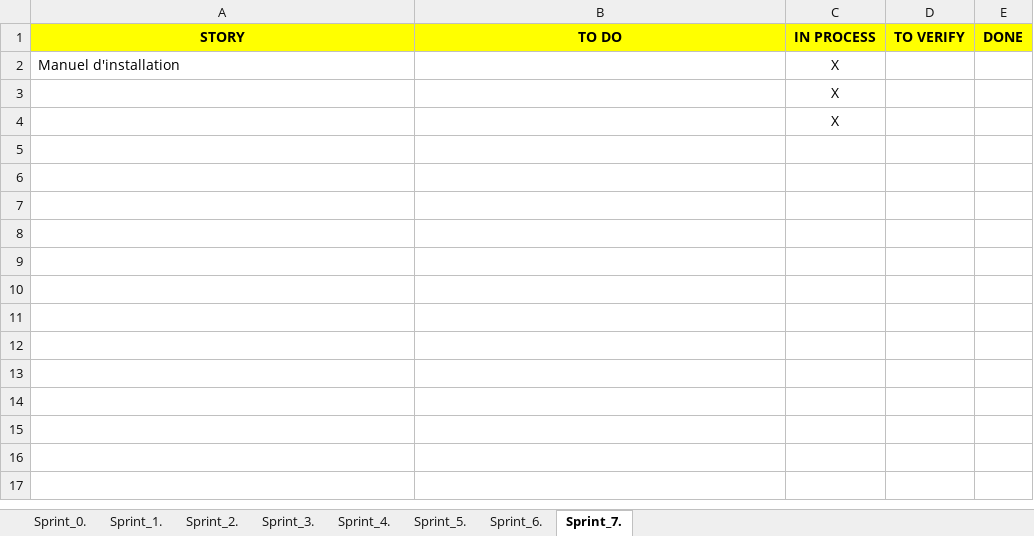
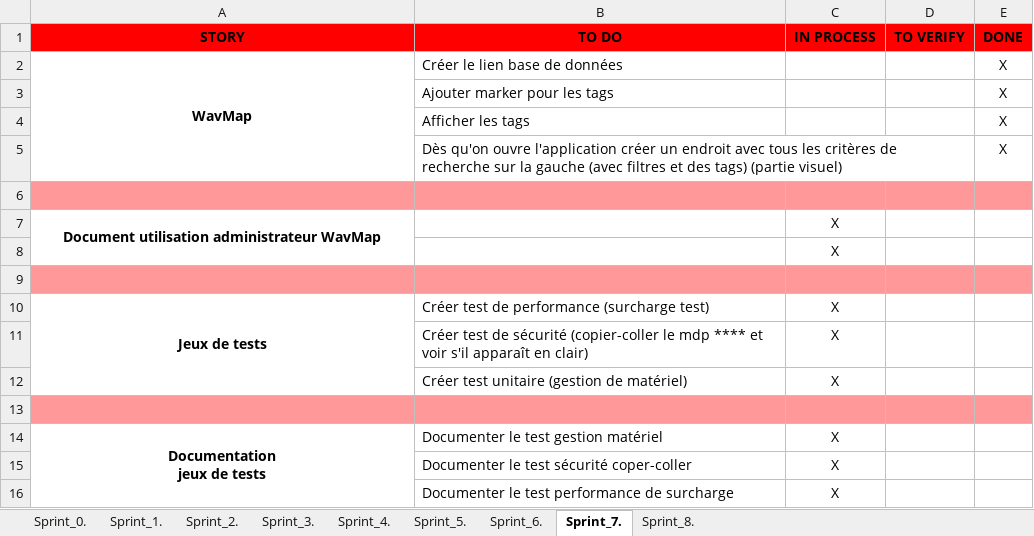
Before and after one commit to ConstantinHrrmn/WavContact, an Excel workbook: Documents/Scrum/Sprint_backlog.xlsx, sheet Sprint_7., drawn as a sheet; values as stored, in another font and other column widths than the file's, no borders; addresses are those after the commit; ↵ is a line break in a cell; the diff names each change by its address in the sheet, - before the commit and + after, or states it on an @@ line.

Commit message:
Update_Sprint 7

```diff
--- a/Documents/Scrum/Sprint_backlog.xlsx (sheet Sprint_7.)
+++ b/Documents/Scrum/Sprint_backlog.xlsx (sheet Sprint_7.)
+sheet tab: Sprint_8.
-A1:E1 fill: #FFFF00
+A1:E1 fill: #FF0000
+row 2: WavMap | Créer le lien base de données |  |  | X
+row 3:  | Ajouter marker pour les tags |  |  | X
+row 4:  | Afficher les tags |  |  | X
+row 5:  | Dès qu'on ouvre l'application créer un endroit avec tous les critères de recherche sur la gauche (avec filtres et des tags) (partie visuel) |  |  | X
+row 6: (empty)
-A7 (STORY): Manuel d'installation
+A7 (STORY): Document utilisation administrateur WavMap
@@ A7 bold: off → on, alignment: left → center @@
+A7:A8 merged
-A9:E9 fill: none
+A9:E9 fill: #FF9999
-C9 (IN PROCESS): X
+C9 (IN PROCESS): (empty)
+row 10: Jeux de tests | Créer test de performance (surcharge test) | X
+row 11:  | Créer test de sécurité (copier-coller le mdp **** et voir s'il apparaît en clair) | X
+row 12:  | Créer test unitaire (gestion de matériel) | X
+row 13: (empty)
+row 14: Documentation ↵ jeux de tests | Documenter le test gestion matériel | X
+row 15:  | Documenter le test sécurité coper-coller | X
+row 16:  | Documenter le test performance de surcharge | X
```
Also changed, not shown: sheet Sprint_6..
